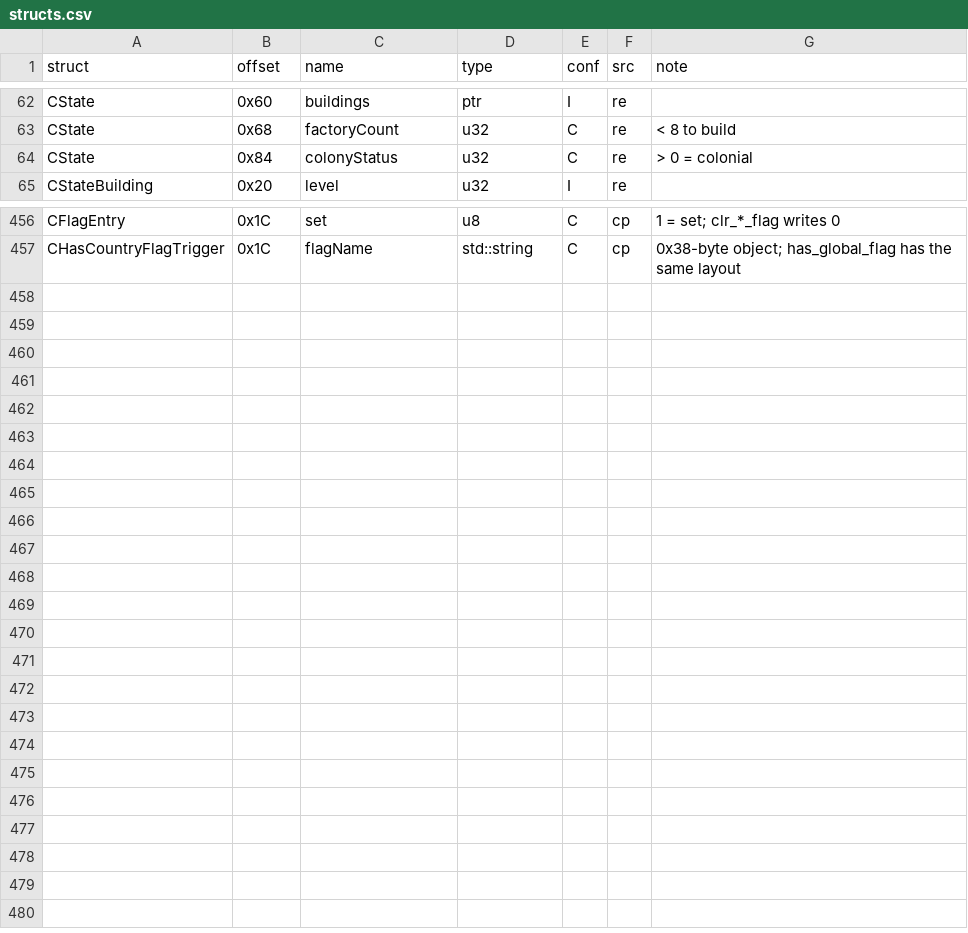
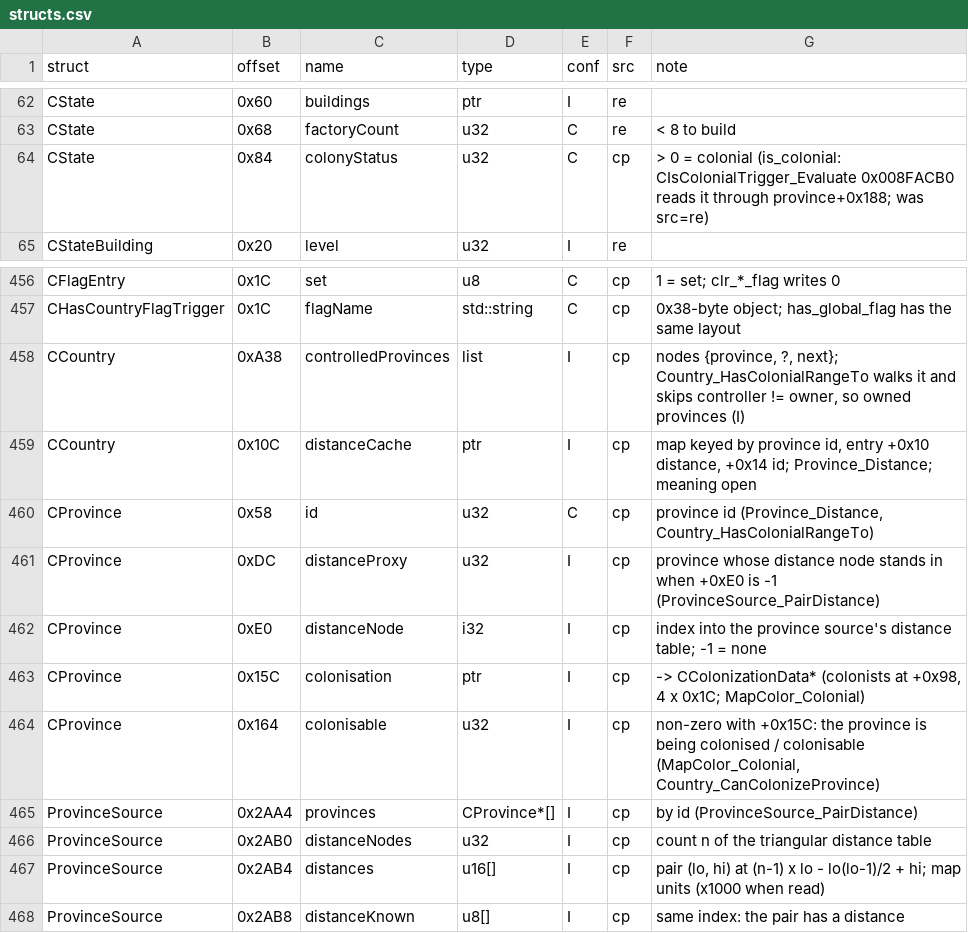
Before and after one commit to The-Grand-Combination/The-Grand-Loader, a CSV file: docs/re/symbols/structs.csv, drawn as a sheet; only a part is shown, gaps mark what is left out.

Commit message:
using colonial range

```diff
--- a/docs/re/symbols/structs.csv
+++ b/docs/re/symbols/structs.csv
@@ -63,3 +63,3 @@ CState,0x60,buildings,ptr,I,re,
 CState,0x68,factoryCount,u32,C,re,< 8 to build
-CState,0x84,colonyStatus,u32,C,re,> 0 = colonial
+CState,0x84,colonyStatus,u32,C,cp,"> 0 = colonial (is_colonial: CIsColonialTrigger_Evaluate 0x008FACB0 reads it through province+0x188; was src=re)"
 CStateBuilding,0x20,level,u32,I,re,
@@ -457 +457,12 @@ CFlagEntry,0x1C,set,u8,C,cp,"1 = set; clr_*_flag writes 0"
 CHasCountryFlagTrigger,0x1C,flagName,std::string,C,cp,0x38-byte object; has_global_flag has the same layout
+CCountry,0xA38,controlledProvinces,list,I,cp,"nodes {province, ?, next}; Country_HasColonialRangeTo walks it and skips controller != owner, so owned provinces (I)"
+CCountry,0x10C,distanceCache,ptr,I,cp,"map keyed by province id, entry +0x10 distance, +0x14 id; Province_Distance; meaning open"
+CProvince,0x58,id,u32,C,cp,"province id (Province_Distance, Country_HasColonialRangeTo)"
+CProvince,0xDC,distanceProxy,u32,I,cp,"province whose distance node stands in when +0xE0 is -1 (ProvinceSource_PairDistance)"
+CProvince,0xE0,distanceNode,i32,I,cp,"index into the province source's distance table; -1 = none"
+CProvince,0x15C,colonisation,ptr,I,cp,"-> CColonizationData* (colonists at +0x98, 4 x 0x1C; MapColor_Colonial)"
+CProvince,0x164,colonisable,u32,I,cp,"non-zero with +0x15C: the province is being colonised / colonisable (MapColor_Colonial, Country_CanColonizeProvince)"
+ProvinceSource,0x2AA4,provinces,CProvince*[],I,cp,by id (ProvinceSource_PairDistance)
+ProvinceSource,0x2AB0,distanceNodes,u32,I,cp,count n of the triangular distance table
+ProvinceSource,0x2AB4,distances,u16[],I,cp,"pair (lo, hi) at (n-1) x lo - lo(lo-1)/2 + hi; map units (x1000 when read)"
+ProvinceSource,0x2AB8,distanceKnown,u8[],I,cp,same index: the pair has a distance
```
Also changed, not shown: docs/re/symbols/functions.csv, docs/re/symbols/globals.csv, 10 other files.
